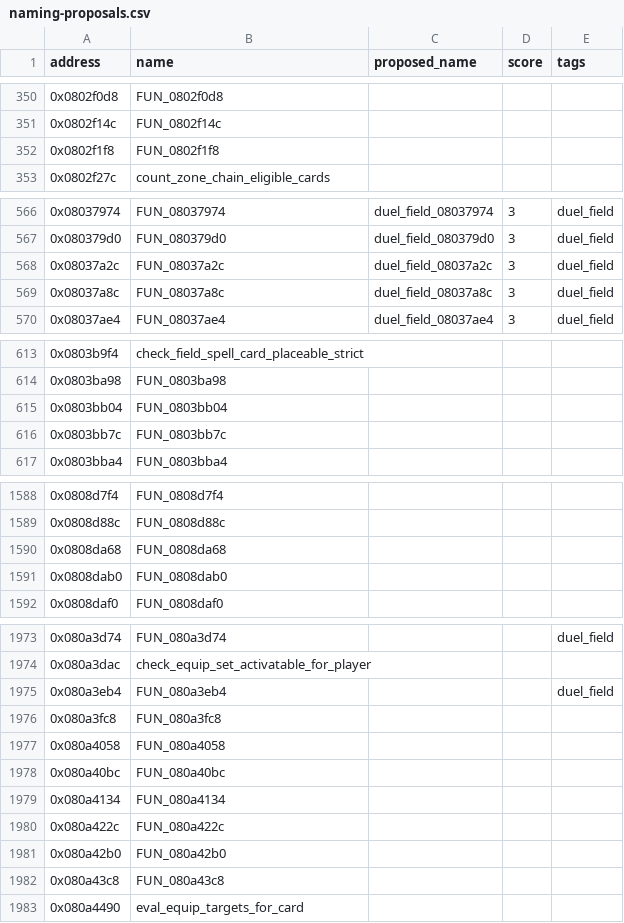
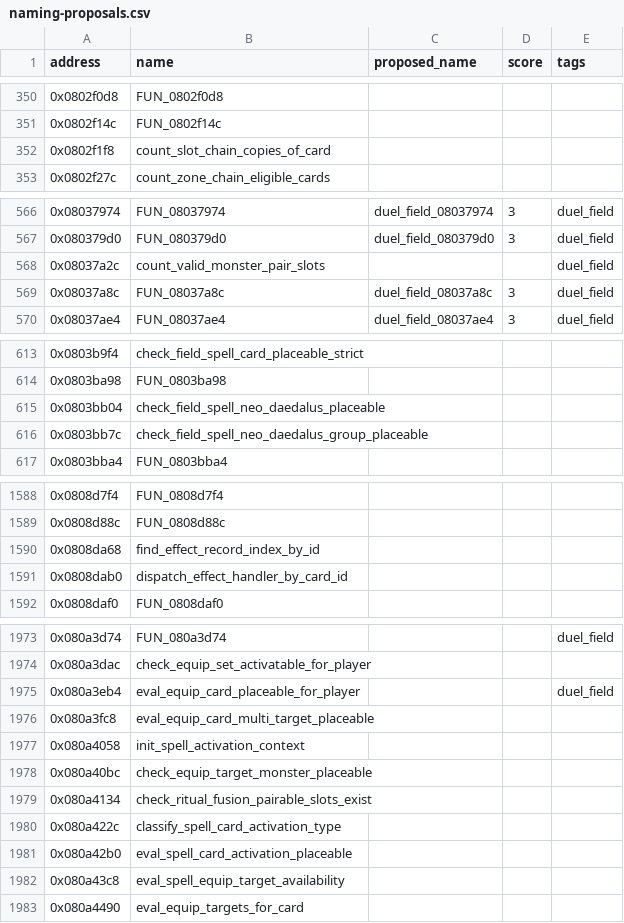
Before and after one commit to yusjoel/yugioh-ex2006-re, a CSV file: doc/dev/naming-proposals.csv, drawn as a sheet; only a part is shown, gaps mark what is left out; the diff covers the shown part only.

```diff
--- a/doc/dev/naming-proposals.csv
+++ b/doc/dev/naming-proposals.csv
@@ -351,3 +351,3 @@ address,name,proposed_name,score,tags
 0x0802f14c,FUN_0802f14c,,,
-0x0802f1f8,FUN_0802f1f8,,,
+0x0802f1f8,count_slot_chain_copies_of_card,,,
 0x0802f27c,count_zone_chain_eligible_cards,,,
@@ -567,3 +567,3 @@ address,name,proposed_name,score,tags
 0x080379d0,FUN_080379d0,duel_field_080379d0,3,duel_field
-0x08037a2c,FUN_08037a2c,duel_field_08037a2c,3,duel_field
+0x08037a2c,count_valid_monster_pair_slots,,,duel_field
 0x08037a8c,FUN_08037a8c,duel_field_08037a8c,3,duel_field
@@ -614,4 +614,4 @@ address,name,proposed_name,score,tags
 0x0803ba98,FUN_0803ba98,,,
-0x0803bb04,FUN_0803bb04,,,
-0x0803bb7c,FUN_0803bb7c,,,
+0x0803bb04,check_field_spell_neo_daedalus_placeable,,,
+0x0803bb7c,check_field_spell_neo_daedalus_group_placeable,,,
 0x0803bba4,FUN_0803bba4,,,
@@ -1589,4 +1589,4 @@ address,name,proposed_name,score,tags
 0x0808d88c,FUN_0808d88c,,,
-0x0808da68,FUN_0808da68,,,
-0x0808dab0,FUN_0808dab0,,,
+0x0808da68,find_effect_record_index_by_id,,,
+0x0808dab0,dispatch_effect_handler_by_card_id,,,
 0x0808daf0,FUN_0808daf0,,,
@@ -1974,10 +1974,10 @@ address,name,proposed_name,score,tags
 0x080a3dac,check_equip_set_activatable_for_player,,,
-0x080a3eb4,FUN_080a3eb4,,,duel_field
-0x080a3fc8,FUN_080a3fc8,,,
-0x080a4058,FUN_080a4058,,,
-0x080a40bc,FUN_080a40bc,,,
-0x080a4134,FUN_080a4134,,,
-0x080a422c,FUN_080a422c,,,
-0x080a42b0,FUN_080a42b0,,,
-0x080a43c8,FUN_080a43c8,,,
+0x080a3eb4,eval_equip_card_placeable_for_player,,,duel_field
+0x080a3fc8,eval_equip_card_multi_target_placeable,,,
+0x080a4058,init_spell_activation_context,,,
+0x080a40bc,check_equip_target_monster_placeable,,,
+0x080a4134,check_ritual_fusion_pairable_slots_exist,,,
+0x080a422c,classify_spell_card_activation_type,,,
+0x080a42b0,eval_spell_card_activation_placeable,,,
+0x080a43c8,eval_spell_equip_target_availability,,,
 0x080a4490,eval_equip_targets_for_card,,,
```
Also changed, not shown: 6 edited cells elsewhere in this file, 43 other files.
